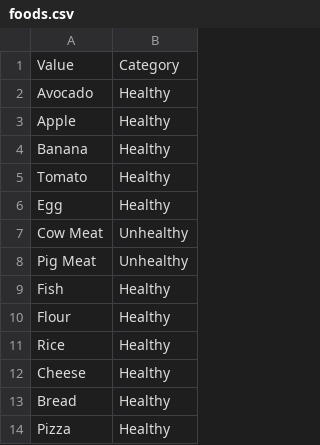
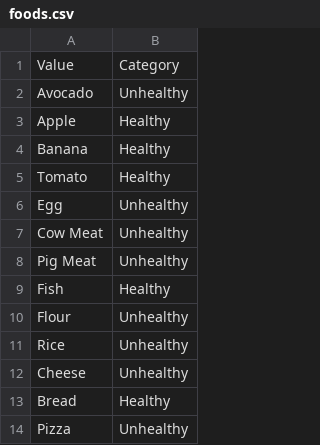
Before and after one commit to martina-pauer/clasify, a CSV file: data/foods/foods.csv, drawn as a sheet.

Commit message:
Food fixed again: more accuraete condition

```diff
--- a/data/foods/foods.csv
+++ b/data/foods/foods.csv
@@ -1,3 +1,3 @@
 Value,Category
-Avocado,Healthy
+Avocado,Unhealthy
 Apple,Healthy
@@ -5,3 +5,3 @@ Banana,Healthy
 Tomato,Healthy
-Egg,Healthy
+Egg,Unhealthy
 Cow Meat,Unhealthy
@@ -9,6 +9,6 @@ Pig Meat,Unhealthy
 Fish,Healthy
-Flour,Healthy
-Rice,Healthy
-Cheese,Healthy
+Flour,Unhealthy
+Rice,Unhealthy
+Cheese,Unhealthy
 Bread,Healthy
-Pizza,Healthy
+Pizza,Unhealthy
```
Also changed, not shown: 1 other file.
